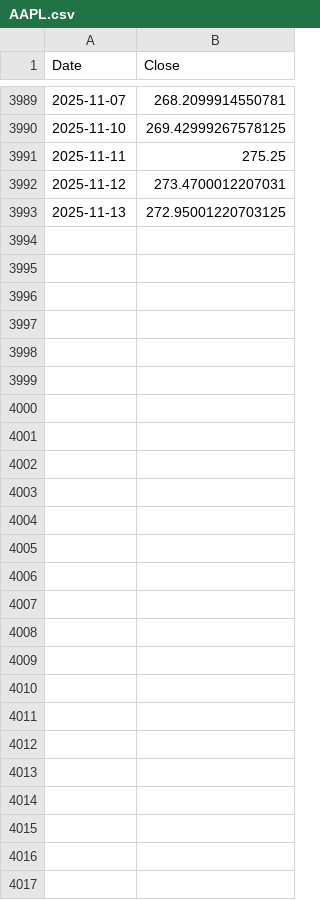
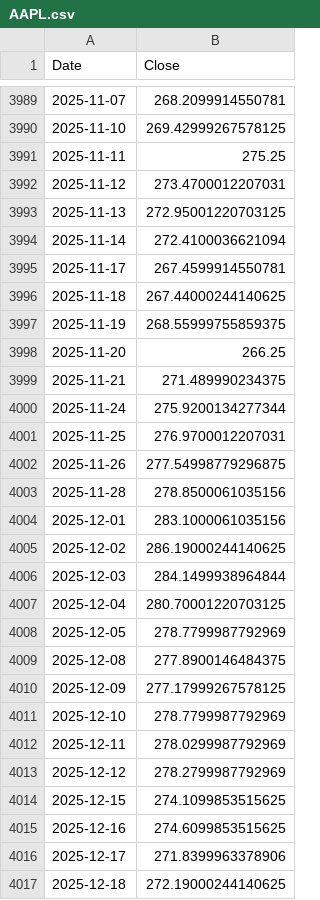
Before and after one commit to enesdesahin/market_dashboard, a CSV file: data_cache/AAPL.csv, drawn as a sheet; only a part is shown, gaps mark what is left out; the diff covers the shown part only; the diff names each change by its address in the sheet, - before the commit and + after, or states it on an @@ line.

```diff
--- a/data_cache/AAPL.csv
+++ b/data_cache/AAPL.csv
+row 3994: 2025-11-14 | 272.4100036621094
+row 3995: 2025-11-17 | 267.4599914550781
+row 3996: 2025-11-18 | 267.44000244140625
+row 3997: 2025-11-19 | 268.55999755859375
+row 3998: 2025-11-20 | 266.25
+row 3999: 2025-11-21 | 271.489990234375
+row 4000: 2025-11-24 | 275.9200134277344
+row 4001: 2025-11-25 | 276.9700012207031
+row 4002: 2025-11-26 | 277.54998779296875
+row 4003: 2025-11-28 | 278.8500061035156
+row 4004: 2025-12-01 | 283.1000061035156
+row 4005: 2025-12-02 | 286.19000244140625
+row 4006: 2025-12-03 | 284.1499938964844
+row 4007: 2025-12-04 | 280.70001220703125
+row 4008: 2025-12-05 | 278.7799987792969
+row 4009: 2025-12-08 | 277.8900146484375
+row 4010: 2025-12-09 | 277.17999267578125
+row 4011: 2025-12-10 | 278.7799987792969
+row 4012: 2025-12-11 | 278.0299987792969
+row 4013: 2025-12-12 | 278.2799987792969
+row 4014: 2025-12-15 | 274.1099853515625
+row 4015: 2025-12-16 | 274.6099853515625
+row 4016: 2025-12-17 | 271.8399963378906
+row 4017: 2025-12-18 | 272.19000244140625
```
Also changed, not shown: 77 edited cells elsewhere in this file, data_cache/AMZN.csv, data_cache/CL=F.csv, 43 other files.
